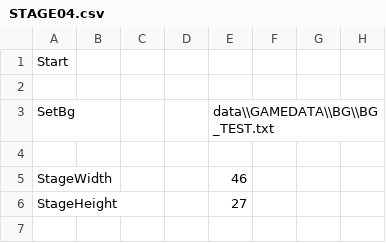
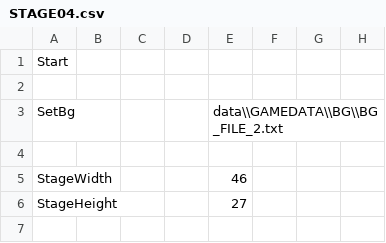
Before and after one commit to keisuke0211/cos-mos, a CSV file: data/GAMEDATA/STAGE/csv/STAGE04.csv, drawn as a sheet; only a part is shown; the diff names each change by its address in the sheet, - before the commit and + after, or states it on an @@ line.

```diff
--- a/data/GAMEDATA/STAGE/csv/STAGE04.csv
+++ b/data/GAMEDATA/STAGE/csv/STAGE04.csv
-E3: data\\GAMEDATA\\BG\\BG_TEST.txt
+E3: data\\GAMEDATA\\BG\\BG_FILE_2.txt
```
Also changed, not shown: data/GAMEDATA/STAGE/csv/STAGE05.csv, data/GAMEDATA/STAGE/csv/STAGE06.csv, 15 other files.
